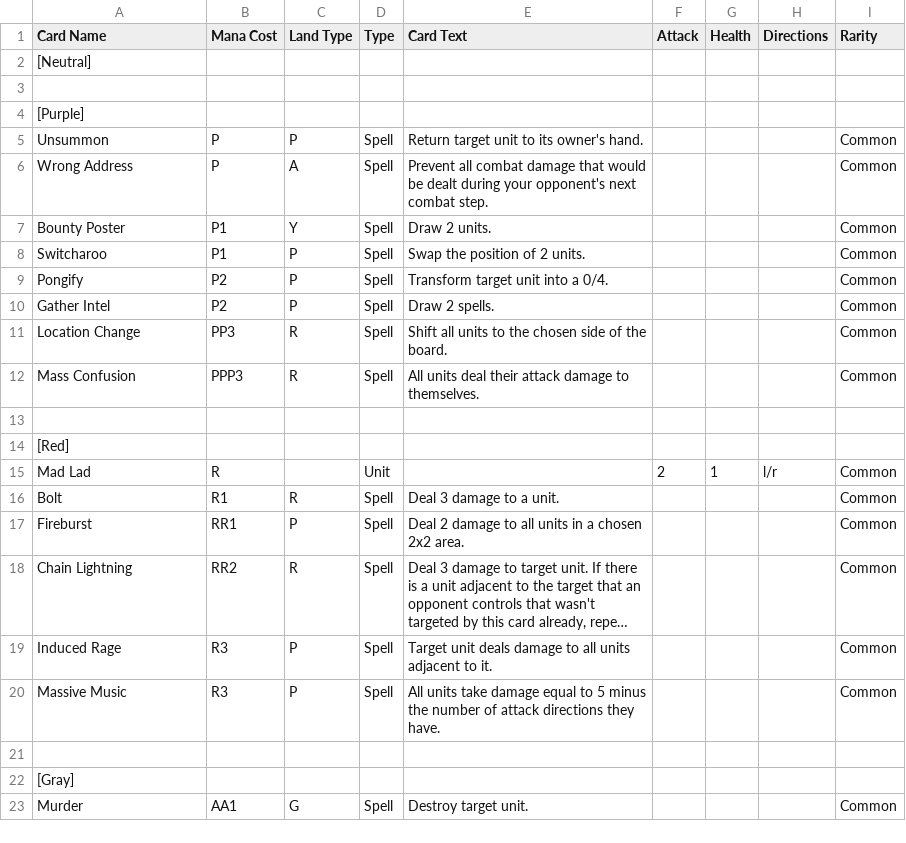
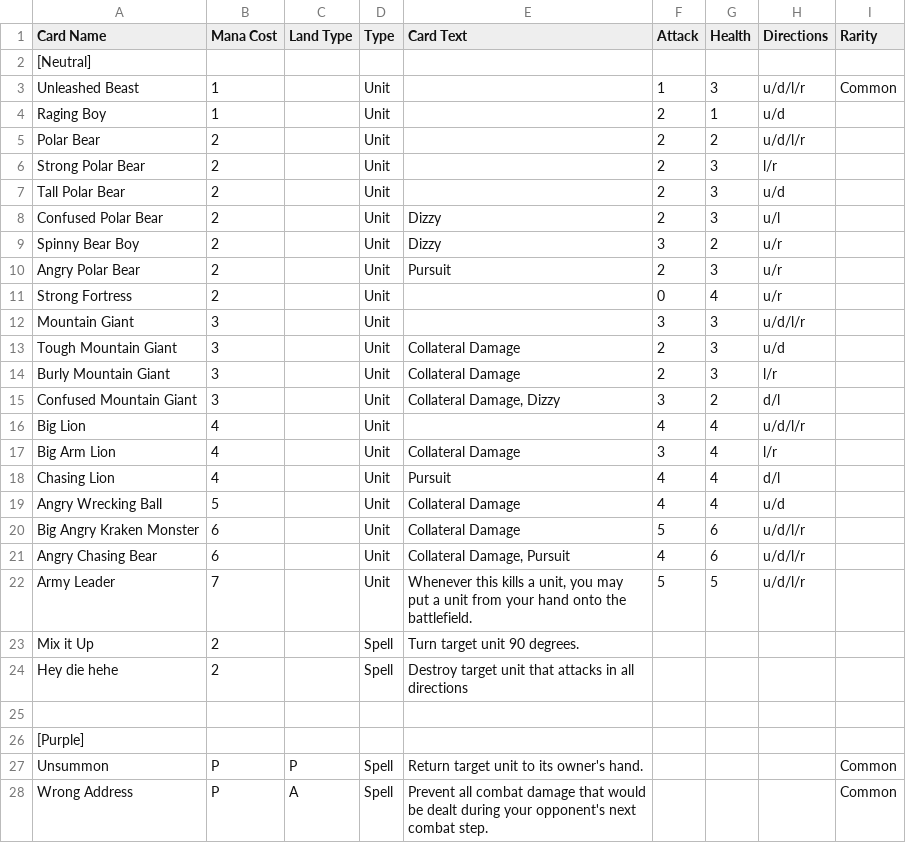
Before and after one commit to Saruto/CoolCardCreator, a CSV file: Assets/Resources/Card Database.csv, drawn as a sheet; only a part is shown; the shorter side is filled out with more unchanged rows; long unchanged cells end in …; the diff names each change by its address in the sheet, - before the commit and + after, or states it on an @@ line.

Commit message:
added all cards from original sheet as neutral cards

```diff
--- a/Assets/Resources/Card Database.csv
+++ b/Assets/Resources/Card Database.csv
+row 3: Unleashed Beast | 1 |  | Unit |  | 1 | 3 | u/d/l/r | Common
+row 4: Raging Boy | 1 |  | Unit |  | 2 | 1 | u/d
+row 5: Polar Bear | 2 |  | Unit |  | 2 | 2 | u/d/l/r
+row 6: Strong Polar Bear | 2 |  | Unit |  | 2 | 3 | l/r
+row 7: Tall Polar Bear | 2 |  | Unit |  | 2 | 3 | u/d
+row 8: Confused Polar Bear | 2 |  | Unit | Dizzy | 2 | 3 | u/l
+row 9: Spinny Bear Boy | 2 |  | Unit | Dizzy | 3 | 2 | u/r
+row 10: Angry Polar Bear | 2 |  | Unit | Pursuit | 2 | 3 | u/r
+row 11: Strong Fortress | 2 |  | Unit |  | 0 | 4 | u/r
+row 12: Mountain Giant | 3 |  | Unit |  | 3 | 3 | u/d/l/r
+row 13: Tough Mountain Giant | 3 |  | Unit | Collateral Damage | 2 | 3 | u/d
+row 14: Burly Mountain Giant | 3 |  | Unit | Collateral Damage | 2 | 3 | l/r
+row 15: Confused Mountain Giant | 3 |  | Unit | Collateral Damage, Dizzy | 3 | 2 | d/l
+row 16: Big Lion | 4 |  | Unit |  | 4 | 4 | u/d/l/r
+row 17: Big Arm Lion | 4 |  | Unit | Collateral Damage | 3 | 4 | l/r
+row 18: Chasing Lion | 4 |  | Unit | Pursuit | 4 | 4 | d/l
+row 19: Angry Wrecking Ball | 5 |  | Unit | Collateral Damage | 4 | 4 | u/d
+row 20: Big Angry Kraken Monster | 6 |  | Unit | Collateral Damage | 5 | 6 | u/d/l/r
+row 21: Angry Chasing Bear | 6 |  | Unit | Collateral Damage, Pursuit | 4 | 6 | u/d/l/r
+row 22: Army Leader | 7 |  | Unit | Whenever this kills a unit, you may put a unit from your hand onto the battlefield. | 5 | 5 | u/d/l/r
+row 23: Mix it Up | 2 |  | Spell | Turn target unit 90 degrees.
+row 24: Hey die hehe | 2 |  | Spell | Destroy target unit that attacks in all directions
```
